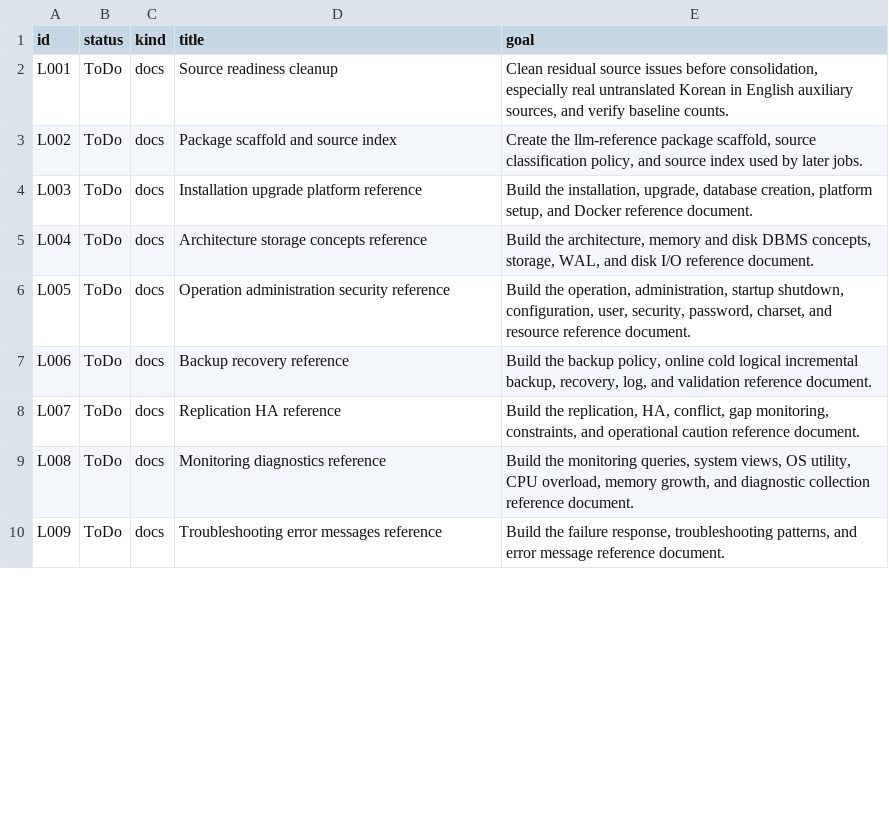
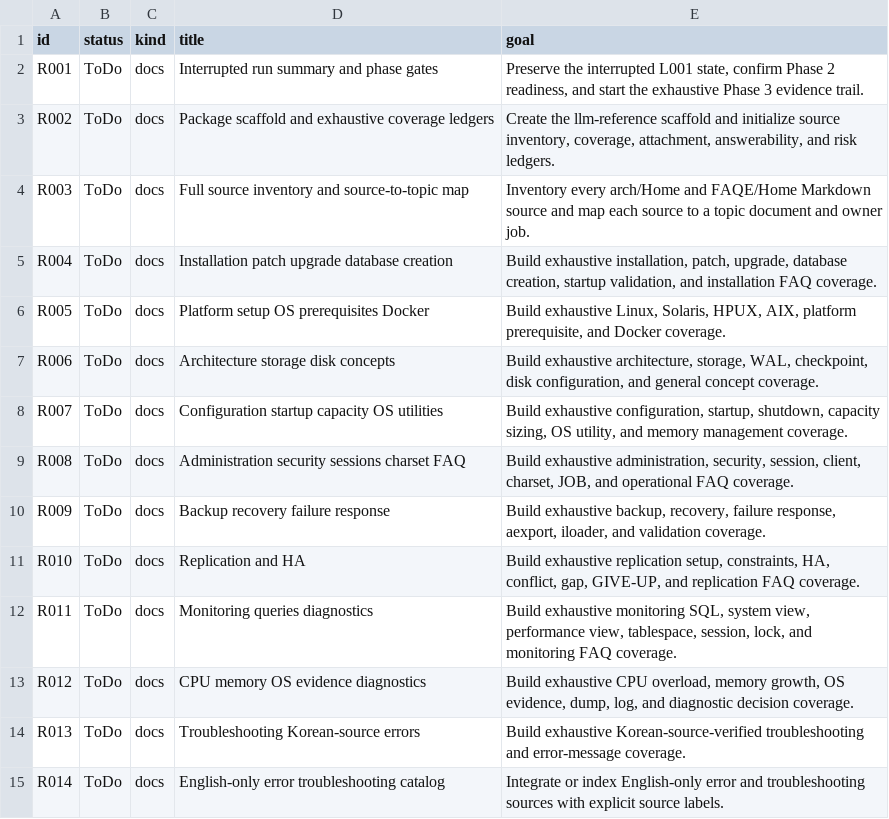
Before and after one commit to et16kr/AID, a TSV file: .codex-jobs/llm-reference-consolidation/jobs.tsv, drawn as a sheet; only a part is shown; the diff covers the shown part only.

Commit message:
docs: restructure exhaustive LLM reference workflow

```diff
--- a/.codex-jobs/llm-reference-consolidation/jobs.tsv
+++ b/.codex-jobs/llm-reference-consolidation/jobs.tsv
@@ -1,10 +1,15 @@
 id	status	kind	title	goal
-L001	ToDo	docs	Source readiness cleanup	Clean residual source issues before consolidation, especially real untranslated Korean in English auxiliary sources, and verify baseline counts.
-L002	ToDo	docs	Package scaffold and source index	Create the llm-reference package scaffold, source classification policy, and source index used by later jobs.
-L003	ToDo	docs	Installation upgrade platform reference	Build the installation, upgrade, database creation, platform setup, and Docker reference document.
-L004	ToDo	docs	Architecture storage concepts reference	Build the architecture, memory and disk DBMS concepts, storage, WAL, and disk I/O reference document.
-L005	ToDo	docs	Operation administration security reference	Build the operation, administration, startup shutdown, configuration, user, security, password, charset, and resource reference document.
-L006	ToDo	docs	Backup recovery reference	Build the backup policy, online cold logical incremental backup, recovery, log, and validation reference document.
-L007	ToDo	docs	Replication HA reference	Build the replication, HA, conflict, gap monitoring, constraints, and operational caution reference document.
-L008	ToDo	docs	Monitoring diagnostics reference	Build the monitoring queries, system views, OS utility, CPU overload, memory growth, and diagnostic collection reference document.
-L009	ToDo	docs	Troubleshooting error messages reference	Build the failure response, troubleshooting patterns, and error message reference document.
+R001	ToDo	docs	Interrupted run summary and phase gates	Preserve the interrupted L001 state, confirm Phase 2 readiness, and start the exhaustive Phase 3 evidence trail.
+R002	ToDo	docs	Package scaffold and exhaustive coverage ledgers	Create the llm-reference scaffold and initialize source inventory, coverage, attachment, answerability, and risk ledgers.
+R003	ToDo	docs	Full source inventory and source-to-topic map	Inventory every arch/Home and FAQE/Home Markdown source and map each source to a topic document and owner job.
+R004	ToDo	docs	Installation patch upgrade database creation	Build exhaustive installation, patch, upgrade, database creation, startup validation, and installation FAQ coverage.
+R005	ToDo	docs	Platform setup OS prerequisites Docker	Build exhaustive Linux, Solaris, HPUX, AIX, platform prerequisite, and Docker coverage.
+R006	ToDo	docs	Architecture storage disk concepts	Build exhaustive architecture, storage, WAL, checkpoint, disk configuration, and general concept coverage.
+R007	ToDo	docs	Configuration startup capacity OS utilities	Build exhaustive configuration, startup, shutdown, capacity sizing, OS utility, and memory management coverage.
+R008	ToDo	docs	Administration security sessions charset FAQ	Build exhaustive administration, security, session, client, charset, JOB, and operational FAQ coverage.
+R009	ToDo	docs	Backup recovery failure response	Build exhaustive backup, recovery, failure response, aexport, iloader, and validation coverage.
+R010	ToDo	docs	Replication and HA	Build exhaustive replication setup, constraints, HA, conflict, gap, GIVE-UP, and replication FAQ coverage.
+R011	ToDo	docs	Monitoring queries diagnostics	Build exhaustive monitoring SQL, system view, performance view, tablespace, session, lock, and monitoring FAQ coverage.
+R012	ToDo	docs	CPU memory OS evidence diagnostics	Build exhaustive CPU overload, memory growth, OS evidence, dump, log, and diagnostic decision coverage.
+R013	ToDo	docs	Troubleshooting Korean-source errors	Build exhaustive Korean-source-verified troubleshooting and error-message coverage.
+R014	ToDo	docs	English-only error troubleshooting catalog	Integrate or index English-only error and troubleshooting sources with explicit source labels.
```
Also changed, not shown: 5 added rows and 27 edited cells elsewhere in this file, 6 other files.
